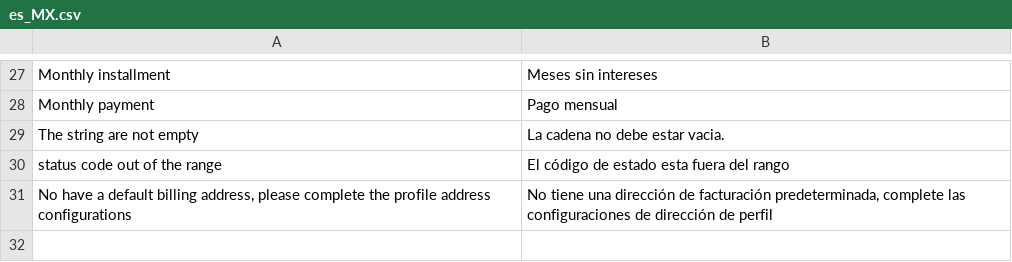
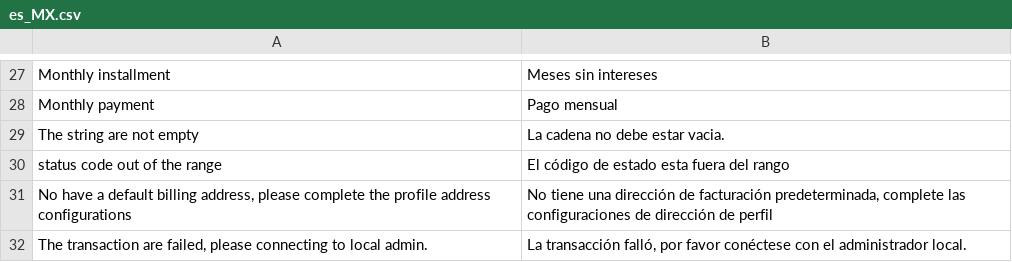
Before and after one commit to VBRH/pagofacil-card-magento2, a CSV file: i18n/es_MX.csv, drawn as a sheet; only a part is shown, gaps mark what is left out.

```diff
--- a/i18n/es_MX.csv
+++ b/i18n/es_MX.csv
@@ -31 +31,2 @@
 "No have a default billing address, please complete the profile address configurations", "No tiene una dirección de facturación predeterminada, complete las configuraciones de dirección de perfil"
+"The transaction are failed, please connecting to local admin.", "La transacción falló, por favor conéctese con el administrador local."
```
Also changed, not shown: 4 other files.
